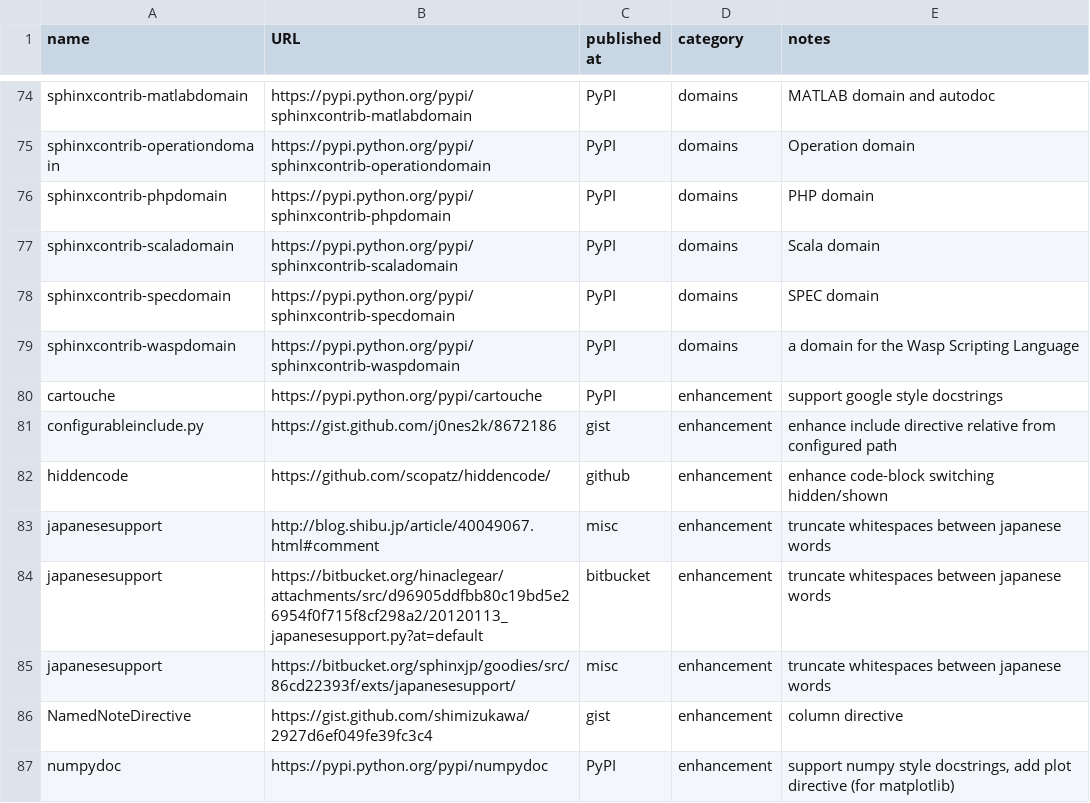
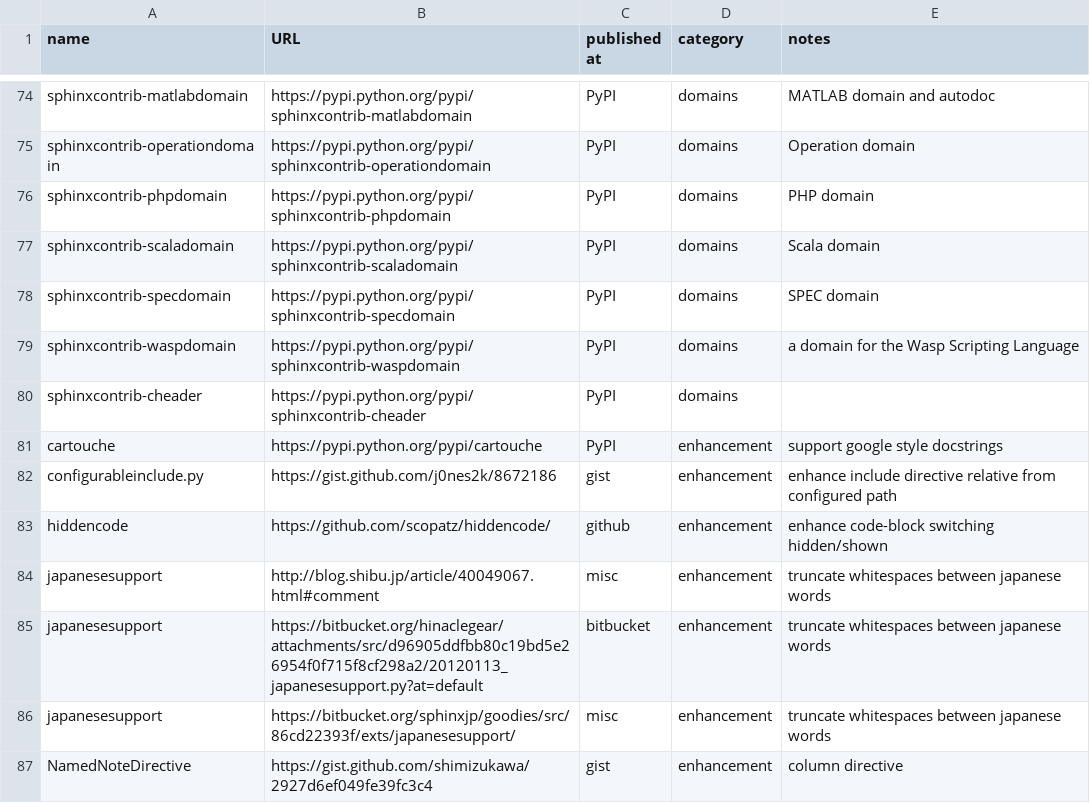
Before and after one commit to tk0miya/sphinxext_survey, a TSV file: source/result-of-survey.tsv, drawn as a sheet; only a part is shown, gaps mark what is left out; the shorter side is filled out with more unchanged rows; the diff names each change by its address in the sheet, - before the commit and + after, or states it on an @@ line.

Commit message:
Add sphinxcontrib-cheader

```diff
--- a/source/result-of-survey.tsv
+++ b/source/result-of-survey.tsv
+row 80: sphinxcontrib-cheader | https://pypi.python.org/pypi/sphinxcontrib-cheader | PyPI | domains
```
